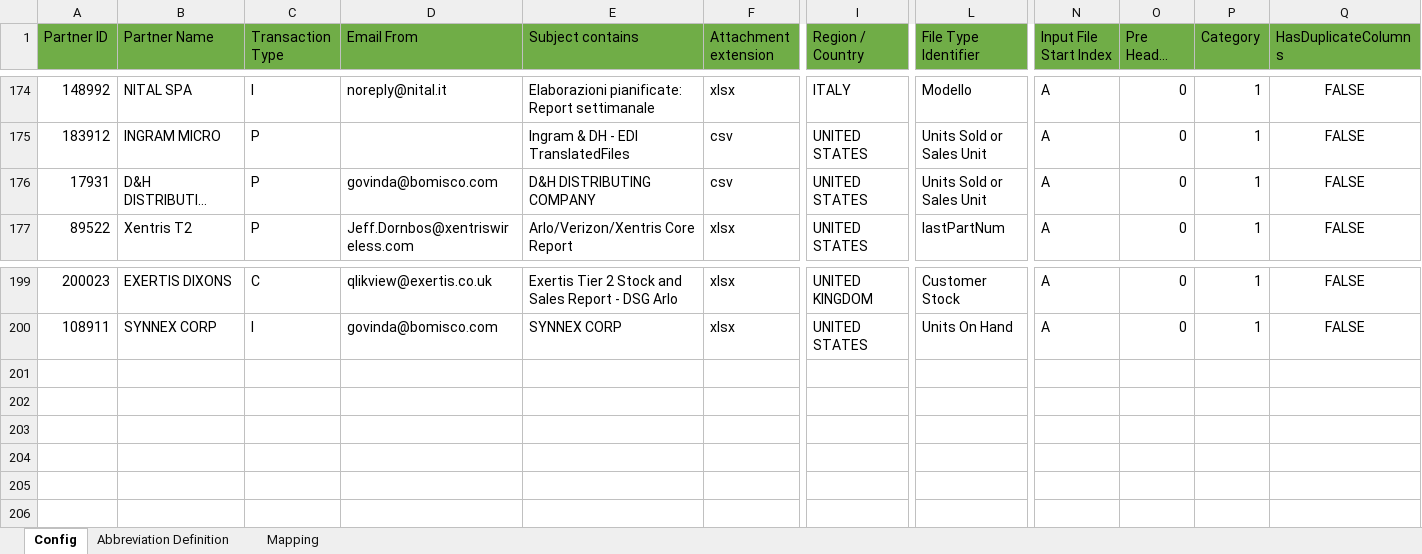
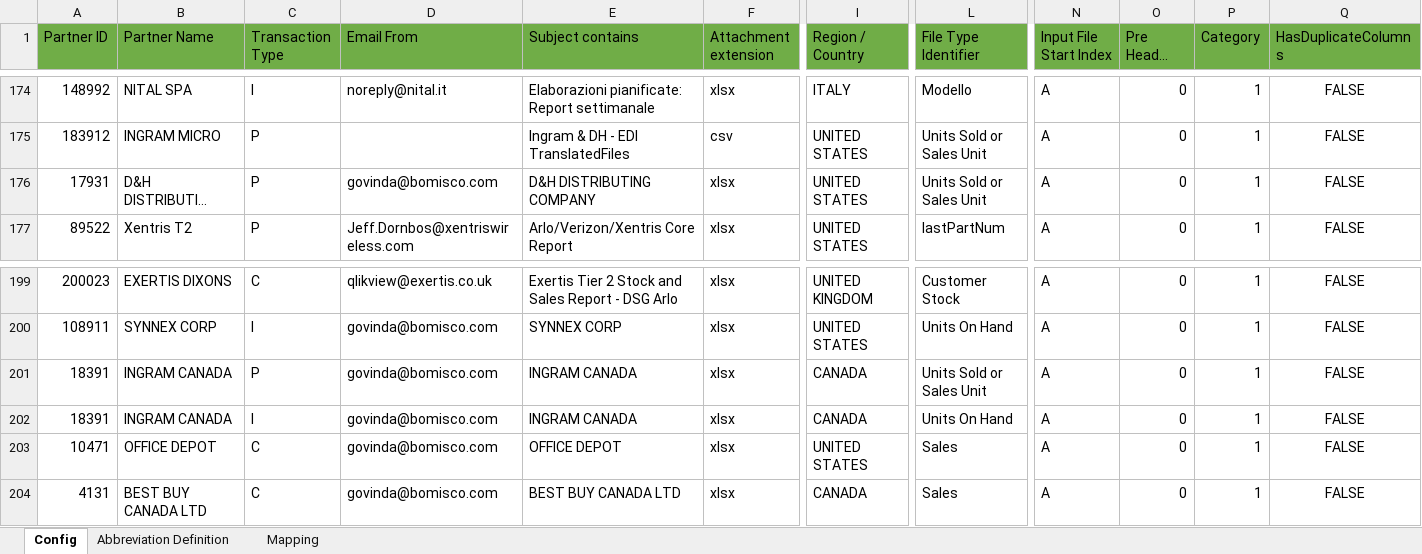
Before and after one commit to alernkn247/PartnerConfiguration, an Excel workbook: PartnerMasterConfiguration.xlsx, sheet Config, drawn as a sheet; only a part is shown, gaps mark what is left out; long unchanged cells end in …; values as stored, in another font and other column widths than the file's, no borders; conditional formats not drawn; rows hold the shown columns only; the diff names each change by its address in the sheet, - before the commit and + after, or states it on an @@ line.

```diff
--- a/PartnerMasterConfiguration.xlsx (sheet Config)
+++ b/PartnerMasterConfiguration.xlsx (sheet Config)
-F176 (Attachment extension): csv
+F176 (Attachment extension): xlsx
+row 201: 18391 | INGRAM CANADA | P | govinda@bomisco.com | INGRAM CANADA | xlsx | CANADA | Units Sold or Sales Unit | A | 0 | 1 | FALSE
+row 202: 18391 | INGRAM CANADA | I | govinda@bomisco.com | INGRAM CANADA | xlsx | CANADA | Units On Hand | A | 0 | 1 | FALSE
+row 203: 10471 | OFFICE DEPOT | C | govinda@bomisco.com | OFFICE DEPOT | xlsx | UNITED STATES | Sales | A | 0 | 1 | FALSE
+row 204: 4131 | BEST BUY CANADA LTD | C | govinda@bomisco.com | BEST BUY CANADA LTD | xlsx | CANADA | Sales | A | 0 | 1 | FALSE
```
Also changed, not shown: sheet Mapping.
